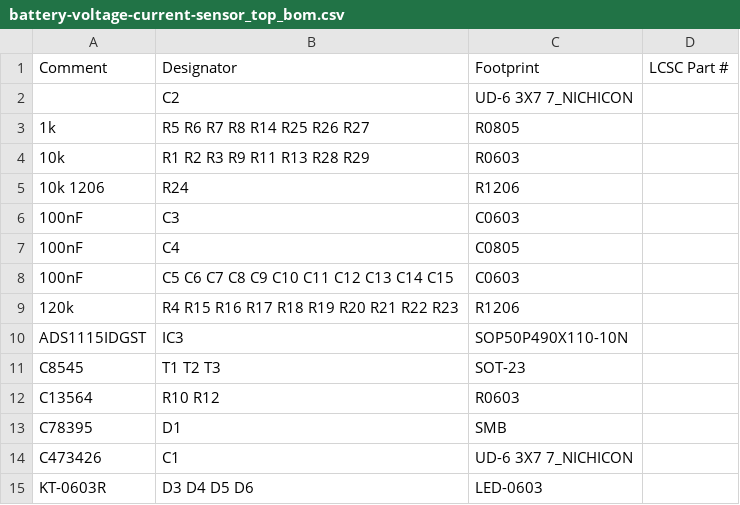
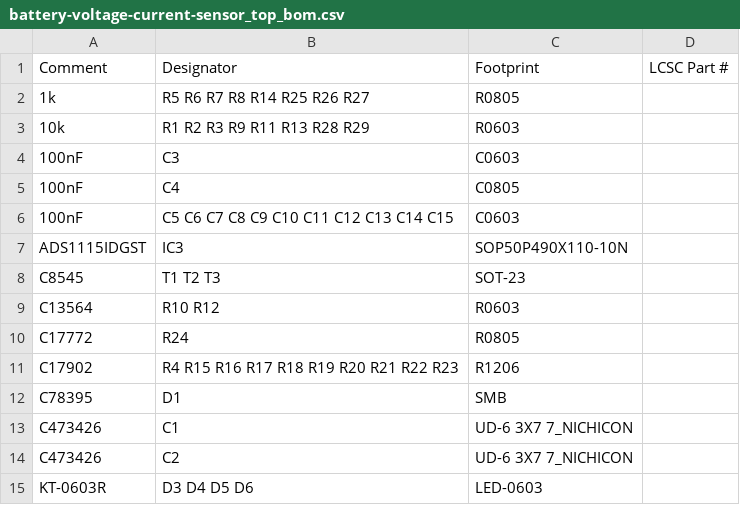
Before and after one commit to SunshadeCorp/battery-voltage-current-sensor, a CSV file: production/battery-voltage-current-sensor_top_bom.csv, drawn as a sheet; removed rows and columns are numbered as before the commit, all else as after; the diff names each change by its address in the sheet, - before the commit and + after, or states it on an @@ line.

```diff
--- a/production/battery-voltage-current-sensor_top_bom.csv
+++ b/production/battery-voltage-current-sensor_top_bom.csv
-row 2:  | C2 | UD-6 3X7 7_NICHICON
-row 5: 10k 1206 | R24 | R1206
-row 9: 120k | R4 R15 R16 R17 R18 R19 R20 R21 R22 R23 | R1206
+row 10: C17772 | R24 | R0805
+row 11: C17902 | R4 R15 R16 R17 R18 R19 R20 R21 R22 R23 | R1206
+row 14: C473426 | C2 | UD-6 3X7 7_NICHICON
```
Also changed, not shown: production/battery-voltage-current-sensor_top_cpl.csv, 3 other files.
